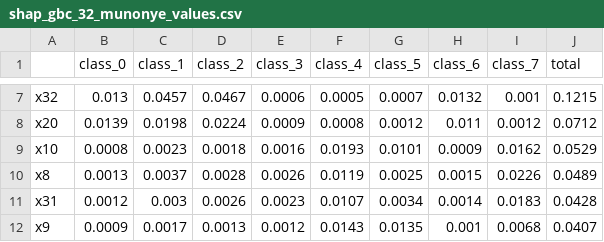
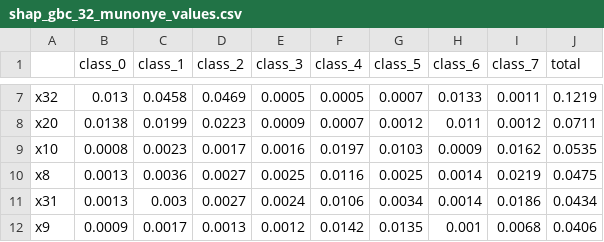
Before and after one commit to PradhyumnaK/oauth_flaw_detection, a CSV file: app/shap_gbc_32_munonye_values.csv, drawn as a sheet; only a part is shown, gaps mark what is left out; the diff covers the shown part only; the diff names each change by its address in the sheet, - before the commit and + after, or states it on an @@ line.

```diff
--- a/app/shap_gbc_32_munonye_values.csv
+++ b/app/shap_gbc_32_munonye_values.csv
-C7 (class_1): 0.0457
+C7 (class_1): 0.0458
-D7 (class_2): 0.0467
+D7 (class_2): 0.0469
-E7 (class_3): 0.0006
+E7 (class_3): 0.0005
-H7 (class_6): 0.0132
+H7 (class_6): 0.0133
-I7 (class_7): 0.001
+I7 (class_7): 0.0011
-J7 (total): 0.1215
+J7 (total): 0.1219
-B8 (class_0): 0.0139
+B8 (class_0): 0.0138
-C8 (class_1): 0.0198
+C8 (class_1): 0.0199
-D8 (class_2): 0.0224
+D8 (class_2): 0.0223
-F8 (class_4): 0.0008
+F8 (class_4): 0.0007
-J8 (total): 0.0712
+J8 (total): 0.0711
-D9 (class_2): 0.0018
+D9 (class_2): 0.0017
-F9 (class_4): 0.0193
+F9 (class_4): 0.0197
-G9 (class_5): 0.0101
+G9 (class_5): 0.0103
-J9 (total): 0.0529
+J9 (total): 0.0535
-C10 (class_1): 0.0037
+C10 (class_1): 0.0036
-D10 (class_2): 0.0028
+D10 (class_2): 0.0027
-E10 (class_3): 0.0026
+E10 (class_3): 0.0025
-F10 (class_4): 0.0119
+F10 (class_4): 0.0116
-H10 (class_6): 0.0015
+H10 (class_6): 0.0014
-I10 (class_7): 0.0226
+I10 (class_7): 0.0219
-J10 (total): 0.0489
+J10 (total): 0.0475
-B11 (class_0): 0.0012
+B11 (class_0): 0.0013
-D11 (class_2): 0.0026
+D11 (class_2): 0.0027
-E11 (class_3): 0.0023
+E11 (class_3): 0.0024
-F11 (class_4): 0.0107
+F11 (class_4): 0.0106
-I11 (class_7): 0.0183
+I11 (class_7): 0.0186
-J11 (total): 0.0428
+J11 (total): 0.0434
-F12 (class_4): 0.0143
+F12 (class_4): 0.0142
-J12 (total): 0.0407
+J12 (total): 0.0406
```
Also changed, not shown: 60 edited cells elsewhere in this file, app/shap_gbc_full_values.csv, 5 other files.
